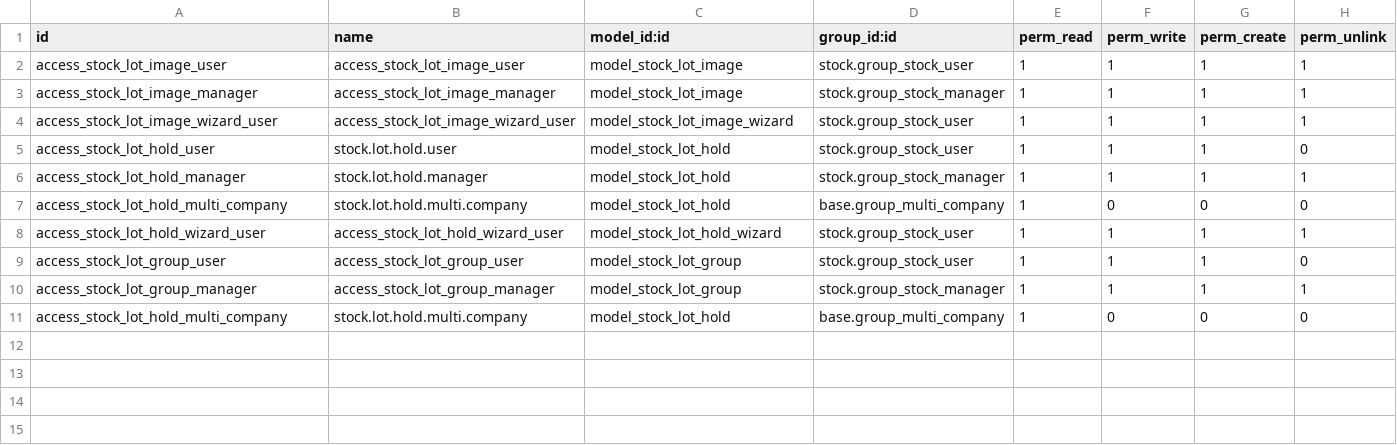
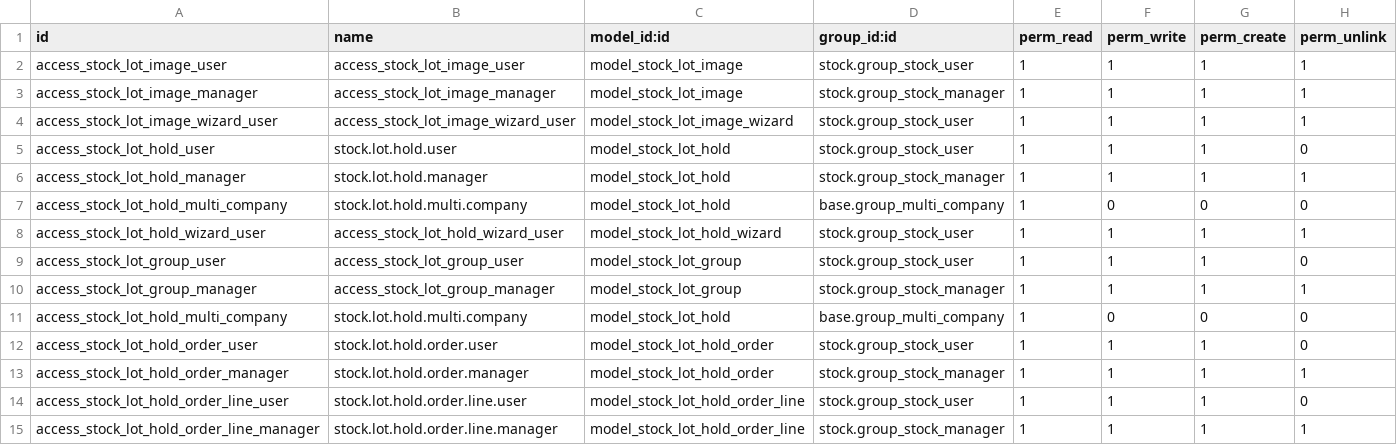
Before and after one commit to antonioqueb/stock_lot_dimensions, a CSV file: security/ir.model.access.csv, drawn as a sheet.

Commit message:
feat: Add Stock Lot Hold Order functionality
- Introduced new model `stock.lot.hold.order` to manage lot reservations.
- Created associated model `stock.lot.hold.order.line` for order lines.
- Implemented views for tree, form, and kanban representations of orders.
- Added report generation for stock lot hold orders.
- Defined access rights for the new models in `ir.model.access.csv`.
- Included sequence generation for order numbers.
- Updated manifest file to include new data and views.
- Added a settings file for VSCode configuration.

```diff
--- a/security/ir.model.access.csv
+++ b/security/ir.model.access.csv
@@ -11 +11,5 @@ access_stock_lot_group_manager,access_stock_lot_group_manager,model_stock_lot_gr
 access_stock_lot_hold_multi_company,stock.lot.hold.multi.company,model_stock_lot_hold,base.group_multi_company,1,0,0,0
+access_stock_lot_hold_order_user,stock.lot.hold.order.user,model_stock_lot_hold_order,stock.group_stock_user,1,1,1,0
+access_stock_lot_hold_order_manager,stock.lot.hold.order.manager,model_stock_lot_hold_order,stock.group_stock_manager,1,1,1,1
+access_stock_lot_hold_order_line_user,stock.lot.hold.order.line.user,model_stock_lot_hold_order_line,stock.group_stock_user,1,1,1,0
+access_stock_lot_hold_order_line_manager,stock.lot.hold.order.line.manager,model_stock_lot_hold_order_line,stock.group_stock_manager,1,1,1,1
```
Also changed, not shown: 6 other files.
